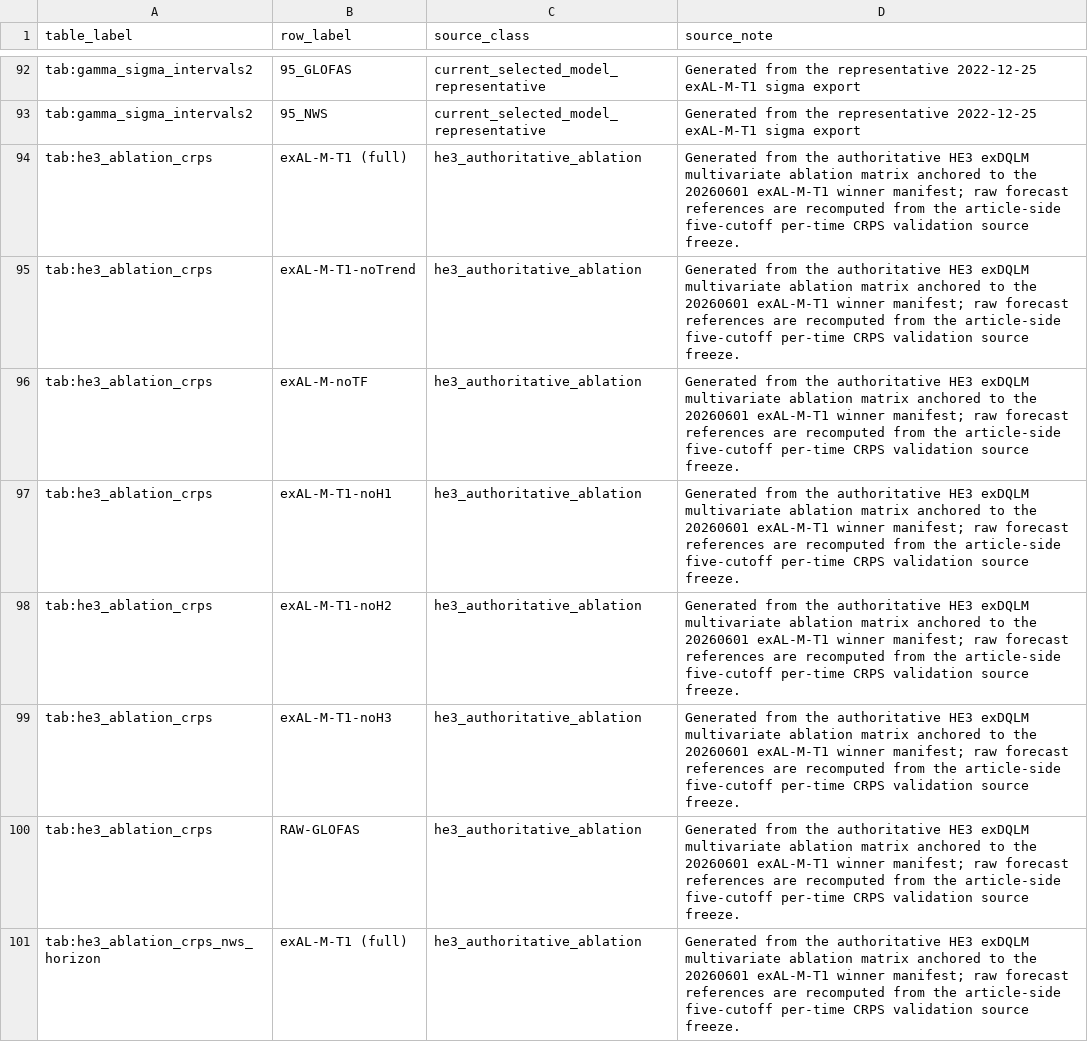
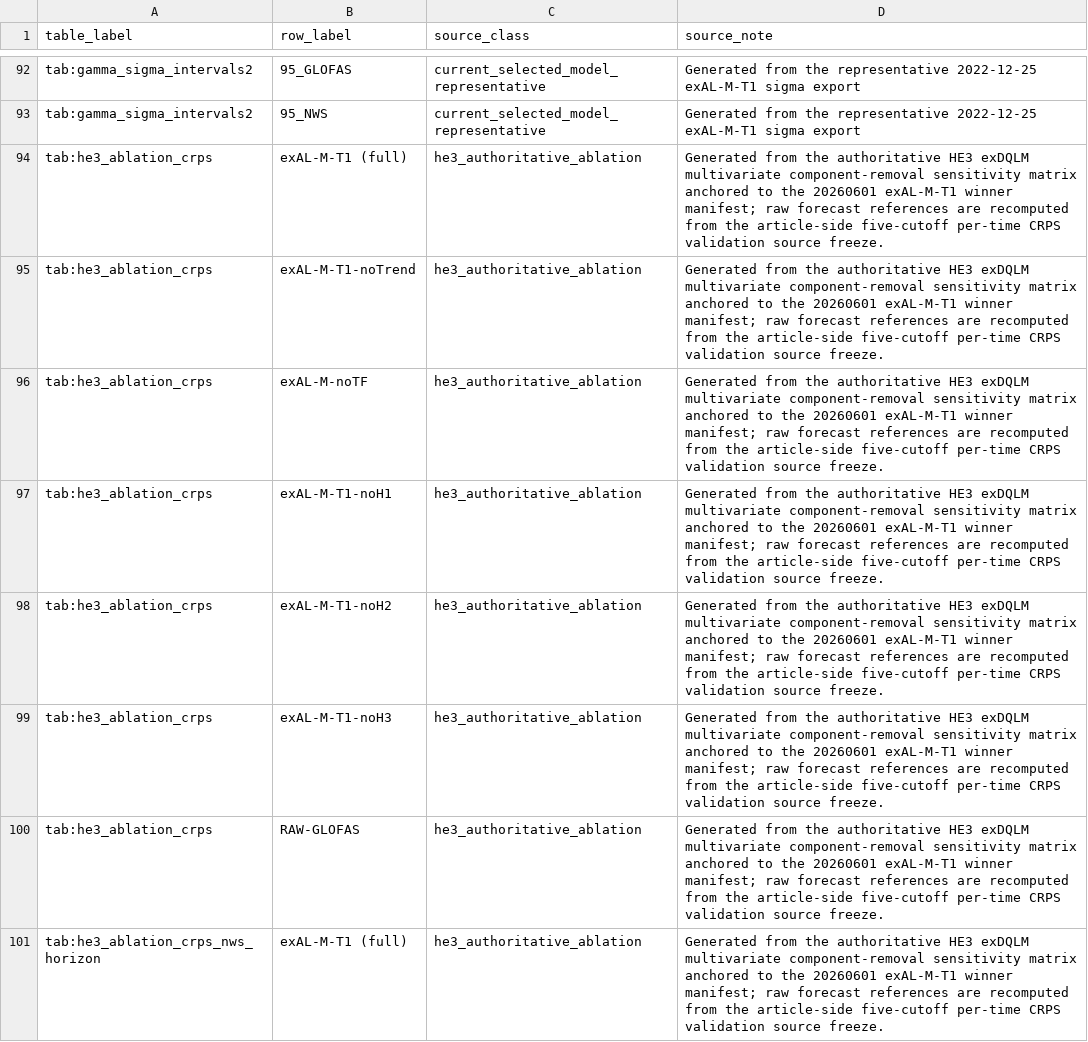
Before and after one commit to AntonioAPDL/Evironmetrics---REVISED-DOC-Corrected-2, a CSV file: tables/generated_tex/manifest.csv, drawn as a sheet; only a part is shown, gaps mark what is left out; the diff covers the shown part only.

Commit message:
Clarify HE3 component-removal sensitivity analysis

```diff
--- a/tables/generated_tex/manifest.csv
+++ b/tables/generated_tex/manifest.csv
@@ -93,9 +93,9 @@ tab:gamma_sigma_intervals2,95_GLOFAS,current_selected_model_representative,Gener
 tab:gamma_sigma_intervals2,95_NWS,current_selected_model_representative,Generated from the representative 2022-12-25 exAL-M-T1 sigma export
-tab:he3_ablation_crps,exAL-M-T1 (full),he3_authoritative_ablation,Generated from the authoritative HE3 exDQLM multivariate ablation matrix anchored to the 20260601 exAL-M-T1 winner manifest; raw forecast references are recomputed from the article-side five-cutoff per-time CRPS validation source freeze.
-tab:he3_ablation_crps,exAL-M-T1-noTrend,he3_authoritative_ablation,Generated from the authoritative HE3 exDQLM multivariate ablation matrix anchored to the 20260601 exAL-M-T1 winner manifest; raw forecast references are recomputed from the article-side five-cutoff per-time CRPS validation source freeze.
-tab:he3_ablation_crps,exAL-M-noTF,he3_authoritative_ablation,Generated from the authoritative HE3 exDQLM multivariate ablation matrix anchored to the 20260601 exAL-M-T1 winner manifest; raw forecast references are recomputed from the article-side five-cutoff per-time CRPS validation source freeze.
-tab:he3_ablation_crps,exAL-M-T1-noH1,he3_authoritative_ablation,Generated from the authoritative HE3 exDQLM multivariate ablation matrix anchored to the 20260601 exAL-M-T1 winner manifest; raw forecast references are recomputed from the article-side five-cutoff per-time CRPS validation source freeze.
-tab:he3_ablation_crps,exAL-M-T1-noH2,he3_authoritative_ablation,Generated from the authoritative HE3 exDQLM multivariate ablation matrix anchored to the 20260601 exAL-M-T1 winner manifest; raw forecast references are recomputed from the article-side five-cutoff per-time CRPS validation source freeze.
-tab:he3_ablation_crps,exAL-M-T1-noH3,he3_authoritative_ablation,Generated from the authoritative HE3 exDQLM multivariate ablation matrix anchored to the 20260601 exAL-M-T1 winner manifest; raw forecast references are recomputed from the article-side five-cutoff per-time CRPS validation source freeze.
-tab:he3_ablation_crps,RAW-GLOFAS,he3_authoritative_ablation,Generated from the authoritative HE3 exDQLM multivariate ablation matrix anchored to the 20260601 exAL-M-T1 winner manifest; raw forecast references are recomputed from the article-side five-cutoff per-time CRPS validation source freeze.
-tab:he3_ablation_crps_nws_horizon,exAL-M-T1 (full),he3_authoritative_ablation,Generated from the authoritative HE3 exDQLM multivariate ablation matrix anchored to the 20260601 exAL-M-T1 winner manifest; raw forecast references are recomputed from the article-side five-cutoff per-time CRPS validation source freeze.
+tab:he3_ablation_crps,exAL-M-T1 (full),he3_authoritative_ablation,Generated from the authoritative HE3 exDQLM multivariate component-removal sensitivity matrix anchored to the 20260601 exAL-M-T1 winner manifest; raw forecast references are recomputed from the article-side five-cutoff per-time CRPS validation source freeze.
+tab:he3_ablation_crps,exAL-M-T1-noTrend,he3_authoritative_ablation,Generated from the authoritative HE3 exDQLM multivariate component-removal sensitivity matrix anchored to the 20260601 exAL-M-T1 winner manifest; raw forecast references are recomputed from the article-side five-cutoff per-time CRPS validation source freeze.
+tab:he3_ablation_crps,exAL-M-noTF,he3_authoritative_ablation,Generated from the authoritative HE3 exDQLM multivariate component-removal sensitivity matrix anchored to the 20260601 exAL-M-T1 winner manifest; raw forecast references are recomputed from the article-side five-cutoff per-time CRPS validation source freeze.
+tab:he3_ablation_crps,exAL-M-T1-noH1,he3_authoritative_ablation,Generated from the authoritative HE3 exDQLM multivariate component-removal sensitivity matrix anchored to the 20260601 exAL-M-T1 winner manifest; raw forecast references are recomputed from the article-side five-cutoff per-time CRPS validation source freeze.
+tab:he3_ablation_crps,exAL-M-T1-noH2,he3_authoritative_ablation,Generated from the authoritative HE3 exDQLM multivariate component-removal sensitivity matrix anchored to the 20260601 exAL-M-T1 winner manifest; raw forecast references are recomputed from the article-side five-cutoff per-time CRPS validation source freeze.
+tab:he3_ablation_crps,exAL-M-T1-noH3,he3_authoritative_ablation,Generated from the authoritative HE3 exDQLM multivariate component-removal sensitivity matrix anchored to the 20260601 exAL-M-T1 winner manifest; raw forecast references are recomputed from the article-side five-cutoff per-time CRPS validation source freeze.
+tab:he3_ablation_crps,RAW-GLOFAS,he3_authoritative_ablation,Generated from the authoritative HE3 exDQLM multivariate component-removal sensitivity matrix anchored to the 20260601 exAL-M-T1 winner manifest; raw forecast references are recomputed from the article-side five-cutoff per-time CRPS validation source freeze.
+tab:he3_ablation_crps_nws_horizon,exAL-M-T1 (full),he3_authoritative_ablation,Generated from the authoritative HE3 exDQLM multivariate component-removal sensitivity matrix anchored to the 20260601 exAL-M-T1 winner manifest; raw forecast references are recomputed from the article-side five-cutoff per-time CRPS validation source freeze.
```
Also changed, not shown: 7 edited cells elsewhere in this file, 8 other files.
